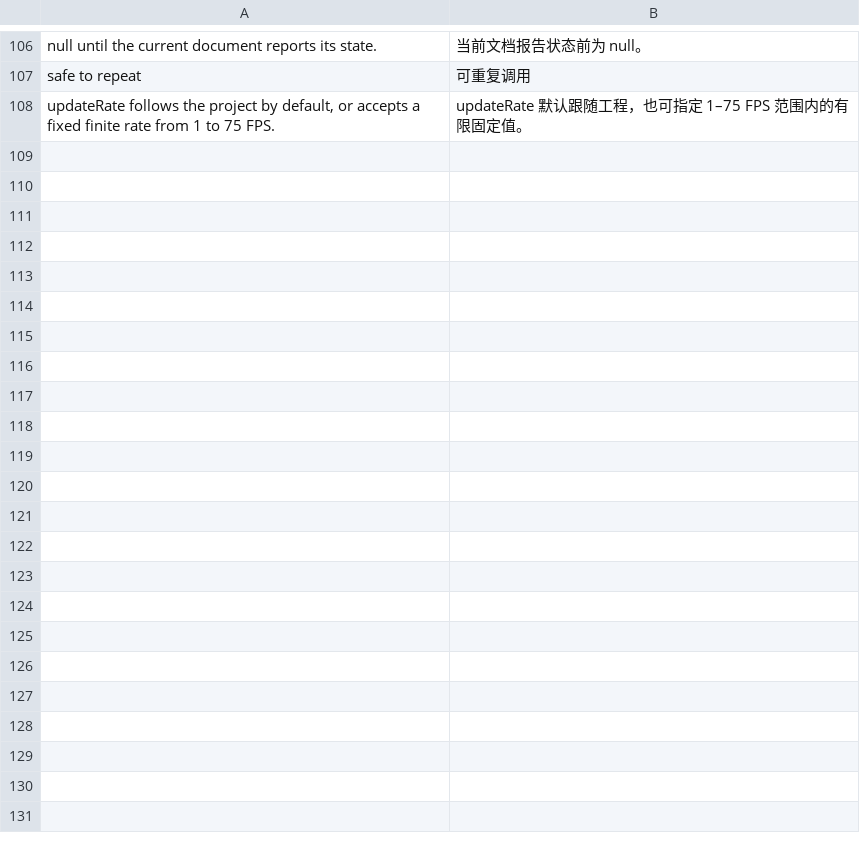
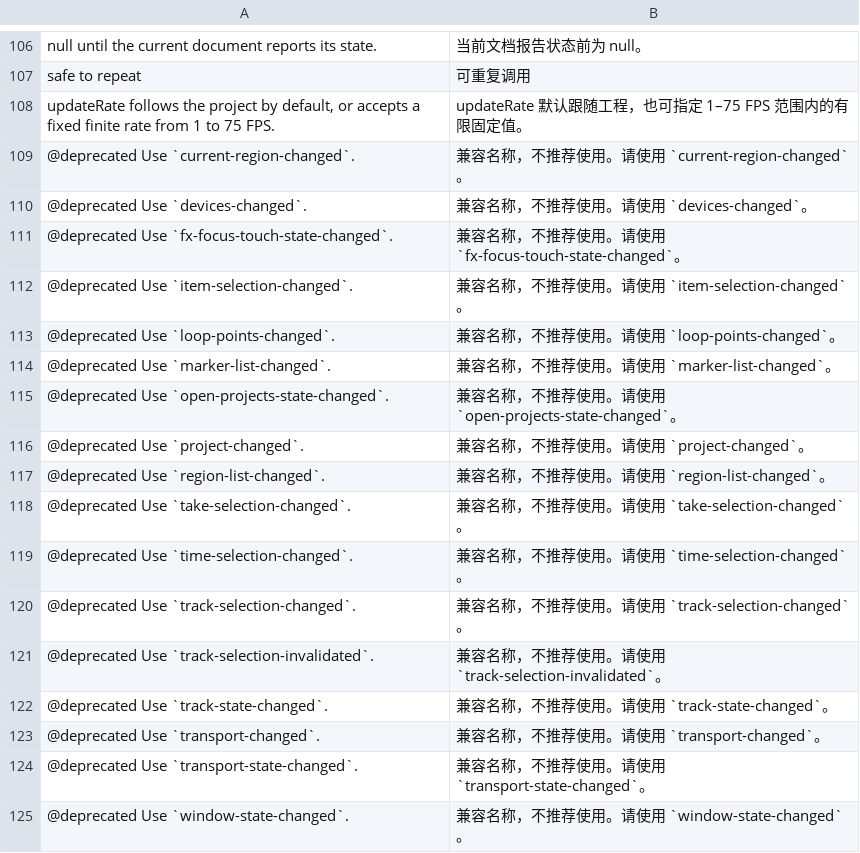
Before and after one commit to zaibuyidao/ReaWebAPI, a TSV file: tools/api-reference/comments.zh-CN.tsv, drawn as a sheet; only a part is shown, gaps mark what is left out; the diff names each change by its address in the sheet, - before the commit and + after, or states it on an @@ line.

```diff
--- a/tools/api-reference/comments.zh-CN.tsv
+++ b/tools/api-reference/comments.zh-CN.tsv
+row 109: @deprecated Use `current-region-changed`. | 兼容名称，不推荐使用。请使用 `current-region-changed`。
+row 110: @deprecated Use `devices-changed`. | 兼容名称，不推荐使用。请使用 `devices-changed`。
+row 111: @deprecated Use `fx-focus-touch-state-changed`. | 兼容名称，不推荐使用。请使用 `fx-focus-touch-state-changed`。
+row 112: @deprecated Use `item-selection-changed`. | 兼容名称，不推荐使用。请使用 `item-selection-changed`。
+row 113: @deprecated Use `loop-points-changed`. | 兼容名称，不推荐使用。请使用 `loop-points-changed`。
+row 114: @deprecated Use `marker-list-changed`. | 兼容名称，不推荐使用。请使用 `marker-list-changed`。
+row 115: @deprecated Use `open-projects-state-changed`. | 兼容名称，不推荐使用。请使用 `open-projects-state-changed`。
+row 116: @deprecated Use `project-changed`. | 兼容名称，不推荐使用。请使用 `project-changed`。
+row 117: @deprecated Use `region-list-changed`. | 兼容名称，不推荐使用。请使用 `region-list-changed`。
+row 118: @deprecated Use `take-selection-changed`. | 兼容名称，不推荐使用。请使用 `take-selection-changed`。
+row 119: @deprecated Use `time-selection-changed`. | 兼容名称，不推荐使用。请使用 `time-selection-changed`。
+row 120: @deprecated Use `track-selection-changed`. | 兼容名称，不推荐使用。请使用 `track-selection-changed`。
+row 121: @deprecated Use `track-selection-invalidated`. | 兼容名称，不推荐使用。请使用 `track-selection-invalidated`。
+row 122: @deprecated Use `track-state-changed`. | 兼容名称，不推荐使用。请使用 `track-state-changed`。
+row 123: @deprecated Use `transport-changed`. | 兼容名称，不推荐使用。请使用 `transport-changed`。
+row 124: @deprecated Use `transport-state-changed`. | 兼容名称，不推荐使用。请使用 `transport-state-changed`。
+row 125: @deprecated Use `window-state-changed`. | 兼容名称，不推荐使用。请使用 `window-state-changed`。
```
Also changed, not shown: tools/api-reference/descriptions.tsv, 45 other files.
